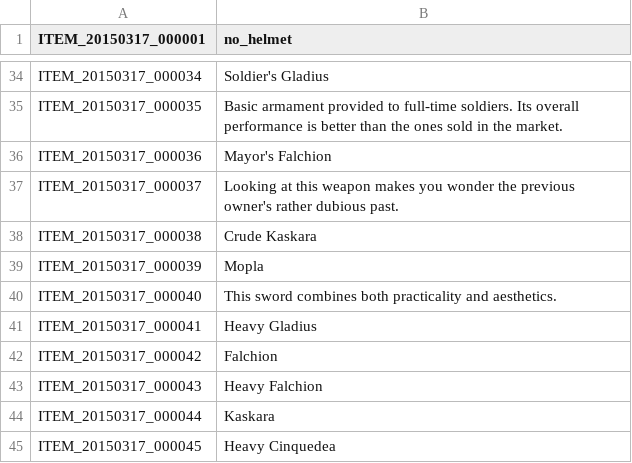
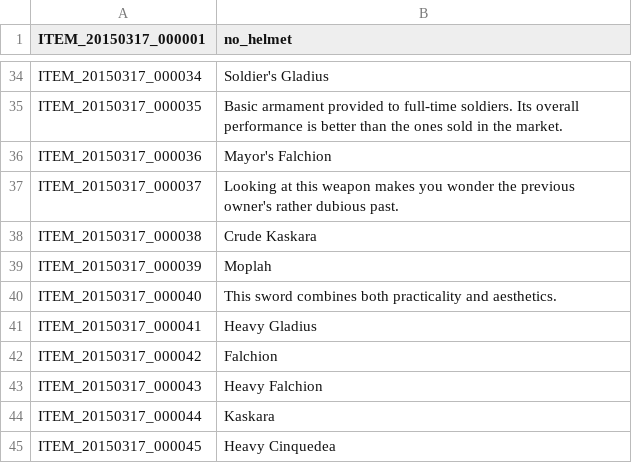
Before and after one commit to Treeofsavior/EnglishTranslation, a TSV file: ITEM.tsv, drawn as a sheet; only a part is shown, gaps mark what is left out.

Commit message:
Proofread ITEM_en.tsv:L39

```diff
--- a/ITEM.tsv
+++ b/ITEM.tsv
@@ -38,3 +38,3 @@ ITEM_20150317_000037	Looking at this weapon makes you wonder the previous owner'
 ITEM_20150317_000038	Crude Kaskara
-ITEM_20150317_000039	Mopla
+ITEM_20150317_000039	Moplah
 ITEM_20150317_000040	This sword combines both practicality and aesthetics.
```
